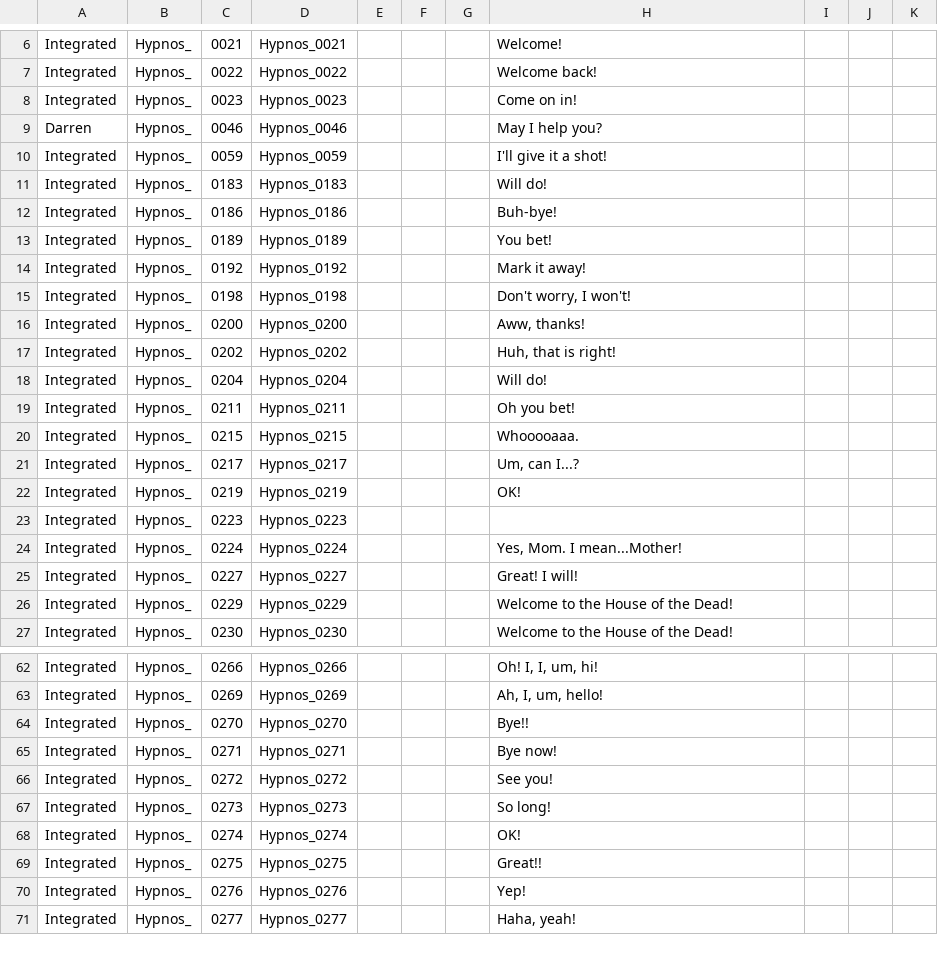
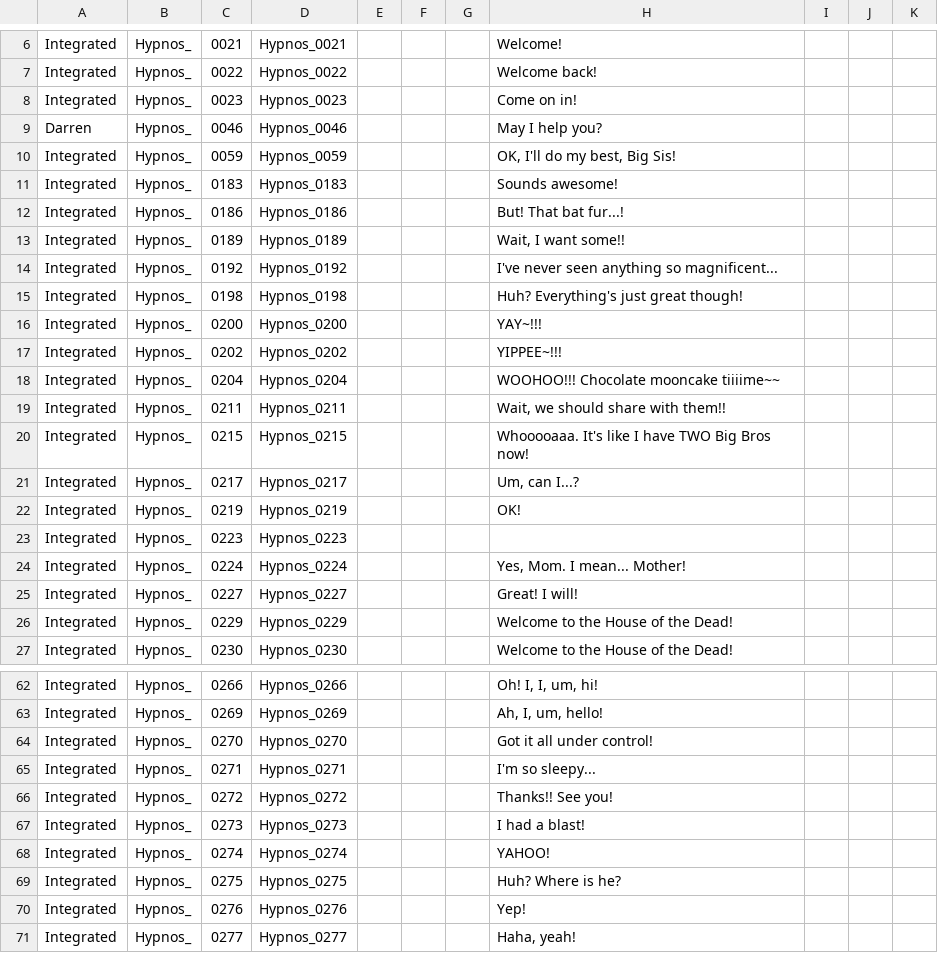
Before and after one commit to hongbeans/hades-sett, a CSV file: Subtitles/Hypnos.csv, drawn as a sheet; only a part is shown, gaps mark what is left out.

```diff
--- a/Subtitles/Hypnos.csv
+++ b/Subtitles/Hypnos.csv
@@ -9,13 +9,13 @@ Integrated,Hypnos_,0023,Hypnos_0023,,,,Come on in!,,,
 Darren,Hypnos_,0046,Hypnos_0046,,,,May I help you?,,,
-Integrated,Hypnos_,0059,Hypnos_0059,,,,I'll give it a shot!,,,
-Integrated,Hypnos_,0183,Hypnos_0183,,,,Will do!,,,
-Integrated,Hypnos_,0186,Hypnos_0186,,,,Buh-bye!,,,
-Integrated,Hypnos_,0189,Hypnos_0189,,,,You bet!,,,
-Integrated,Hypnos_,0192,Hypnos_0192,,,,Mark it away!,,,
-Integrated,Hypnos_,0198,Hypnos_0198,,,,"Don't worry, I won't!",,,
-Integrated,Hypnos_,0200,Hypnos_0200,,,,"Aww, thanks!",,,
-Integrated,Hypnos_,0202,Hypnos_0202,,,,"Huh, that is right!",,,
-Integrated,Hypnos_,0204,Hypnos_0204,,,,Will do!,,,
-Integrated,Hypnos_,0211,Hypnos_0211,,,,Oh you bet!,,,
-Integrated,Hypnos_,0215,Hypnos_0215,,,,Whooooaaa.,,,
+Integrated,Hypnos_,0059,Hypnos_0059,,,,"OK, I'll do my best, Big Sis!",,,
+Integrated,Hypnos_,0183,Hypnos_0183,,,,Sounds awesome!,,,
+Integrated,Hypnos_,0186,Hypnos_0186,,,,But! That bat fur...!,,,
+Integrated,Hypnos_,0189,Hypnos_0189,,,,"Wait, I want some!!",,,
+Integrated,Hypnos_,0192,Hypnos_0192,,,,I've never seen anything so magnificent...,,,
+Integrated,Hypnos_,0198,Hypnos_0198,,,,Huh? Everything's just great though!,,,
+Integrated,Hypnos_,0200,Hypnos_0200,,,,YAY~!!!,,,
+Integrated,Hypnos_,0202,Hypnos_0202,,,,YIPPEE~!!!,,,
+Integrated,Hypnos_,0204,Hypnos_0204,,,,WOOHOO!!! Chocolate mooncake tiiiime~~,,,
+Integrated,Hypnos_,0211,Hypnos_0211,,,,"Wait, we should share with them!!",,,
+Integrated,Hypnos_,0215,Hypnos_0215,,,,Whooooaaa. It's like I have TWO Big Bros now!,,,
 Integrated,Hypnos_,0217,Hypnos_0217,,,,"Um, can I...?",,,
@@ -23,3 +23,3 @@ Integrated,Hypnos_,0219,Hypnos_0219,,,,OK!,,,
 Integrated,Hypnos_,0223,Hypnos_0223,,,,,,,
-Integrated,Hypnos_,0224,Hypnos_0224,,,,"Yes, Mom. I mean...Mother!",,,
+Integrated,Hypnos_,0224,Hypnos_0224,,,,"Yes, Mom. I mean... Mother!",,,
 Integrated,Hypnos_,0227,Hypnos_0227,,,,Great! I will!,,,
@@ -63,8 +63,8 @@ Integrated,Hypnos_,0266,Hypnos_0266,,,,"Oh! I, I, um, hi!",,,
 Integrated,Hypnos_,0269,Hypnos_0269,,,,"Ah, I, um, hello!",,,
-Integrated,Hypnos_,0270,Hypnos_0270,,,,Bye!!,,,
-Integrated,Hypnos_,0271,Hypnos_0271,,,,Bye now!,,,
-Integrated,Hypnos_,0272,Hypnos_0272,,,,See you!,,,
-Integrated,Hypnos_,0273,Hypnos_0273,,,,So long!,,,
-Integrated,Hypnos_,0274,Hypnos_0274,,,,OK!,,,
-Integrated,Hypnos_,0275,Hypnos_0275,,,,Great!!,,,
+Integrated,Hypnos_,0270,Hypnos_0270,,,,Got it all under control!,,,
+Integrated,Hypnos_,0271,Hypnos_0271,,,,I'm so sleepy...,,,
+Integrated,Hypnos_,0272,Hypnos_0272,,,,Thanks!! See you!,,,
+Integrated,Hypnos_,0273,Hypnos_0273,,,,I had a blast!,,,
+Integrated,Hypnos_,0274,Hypnos_0274,,,,YAHOO!,,,
+Integrated,Hypnos_,0275,Hypnos_0275,,,,Huh? Where is he?,,,
 Integrated,Hypnos_,0276,Hypnos_0276,,,,Yep!,,,
```
Also changed, not shown: Subtitles/Dusa.csv, Subtitles/Nyx.csv, 8 other files.
